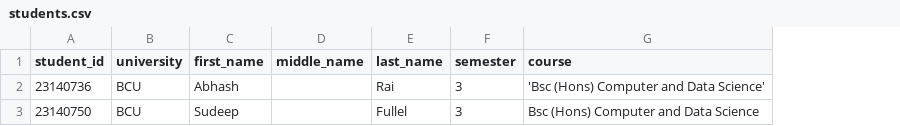
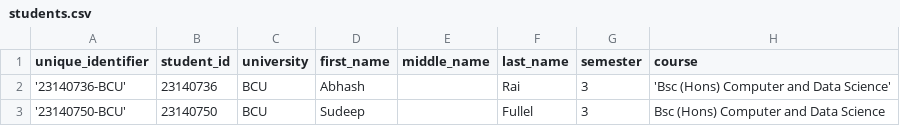
Before and after one commit to abhash-rai/face-recognition-attendance-system, a CSV file: database/students.csv, drawn as a sheet; the diff names each change by its address in the sheet, - before the commit and + after, or states it on an @@ line.

Commit message:
Update: Added unique_identifer col to the database

```diff
--- a/database/students.csv
+++ b/database/students.csv
+column A (unique_identifier), rows 2-3: '23140736-BCU' | '23140750-BCU'
```
Also changed, not shown: 2 other files.
